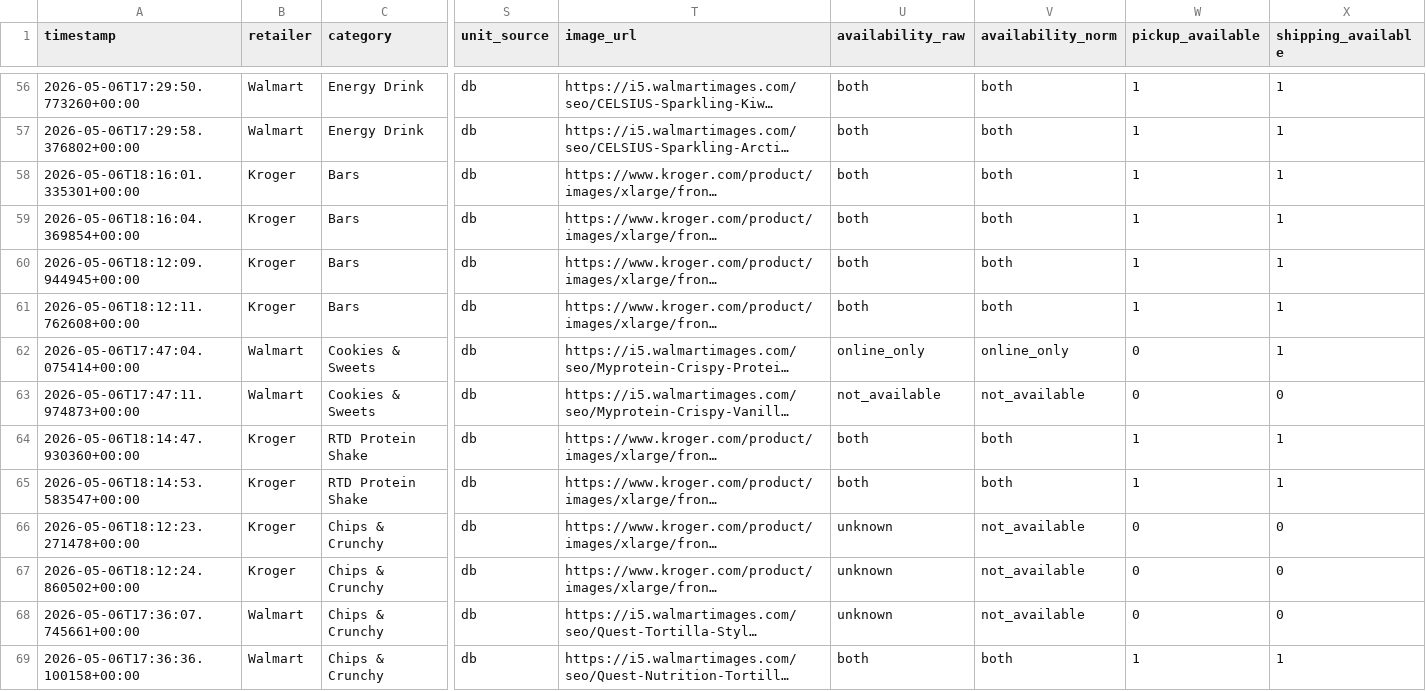
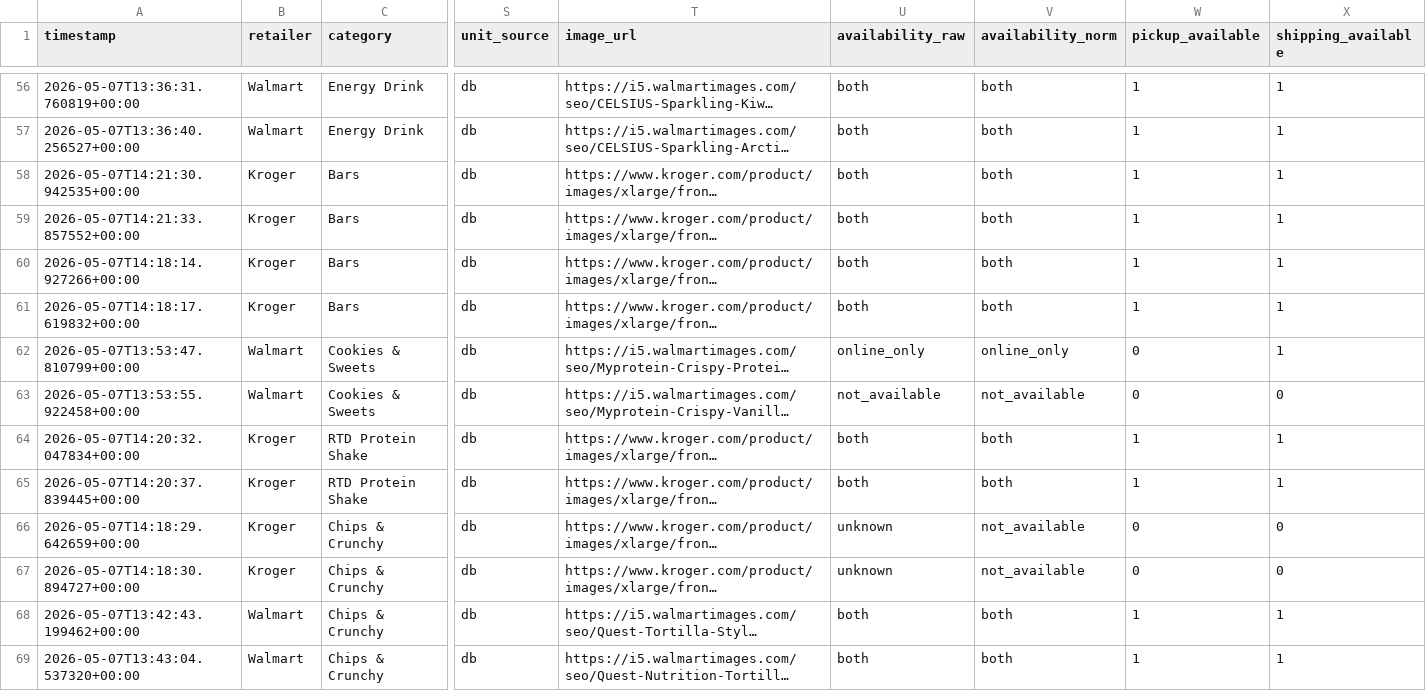
Before and after one commit to mitchellgmoore/snackbuddy-deals, a CSV file: deals_today.csv, drawn as a sheet; only a part is shown, gaps mark what is left out; long unchanged cells end in …; the diff covers the shown part only; the diff names each change by its address in the sheet, - before the commit and + after, or states it on an @@ line.

```diff
--- a/deals_today.csv
+++ b/deals_today.csv
-A56 (timestamp): 2026-05-06T17:29:50.773260+00:00
+A56 (timestamp): 2026-05-07T13:36:31.760819+00:00
-A57 (timestamp): 2026-05-06T17:29:58.376802+00:00
+A57 (timestamp): 2026-05-07T13:36:40.256527+00:00
-A58 (timestamp): 2026-05-06T18:16:01.335301+00:00
+A58 (timestamp): 2026-05-07T14:21:30.942535+00:00
-A59 (timestamp): 2026-05-06T18:16:04.369854+00:00
+A59 (timestamp): 2026-05-07T14:21:33.857552+00:00
-A60 (timestamp): 2026-05-06T18:12:09.944945+00:00
+A60 (timestamp): 2026-05-07T14:18:14.927266+00:00
-A61 (timestamp): 2026-05-06T18:12:11.762608+00:00
+A61 (timestamp): 2026-05-07T14:18:17.619832+00:00
-A62 (timestamp): 2026-05-06T17:47:04.075414+00:00
+A62 (timestamp): 2026-05-07T13:53:47.810799+00:00
-A63 (timestamp): 2026-05-06T17:47:11.974873+00:00
+A63 (timestamp): 2026-05-07T13:53:55.922458+00:00
-A64 (timestamp): 2026-05-06T18:14:47.930360+00:00
+A64 (timestamp): 2026-05-07T14:20:32.047834+00:00
-A65 (timestamp): 2026-05-06T18:14:53.583547+00:00
+A65 (timestamp): 2026-05-07T14:20:37.839445+00:00
-A66 (timestamp): 2026-05-06T18:12:23.271478+00:00
+A66 (timestamp): 2026-05-07T14:18:29.642659+00:00
-A67 (timestamp): 2026-05-06T18:12:24.860502+00:00
+A67 (timestamp): 2026-05-07T14:18:30.894727+00:00
-A68 (timestamp): 2026-05-06T17:36:07.745661+00:00
+A68 (timestamp): 2026-05-07T13:42:43.199462+00:00
-U68 (availability_raw): unknown
+U68 (availability_raw): both
-V68 (availability_norm): not_available
+V68 (availability_norm): both
-W68 (pickup_available): 0
+W68 (pickup_available): 1
-X68 (shipping_available): 0
+X68 (shipping_available): 1
-A69 (timestamp): 2026-05-06T17:36:36.100158+00:00
+A69 (timestamp): 2026-05-07T13:43:04.537320+00:00
```
Also changed, not shown: 103 edited cells elsewhere in this file, 2 other files.
